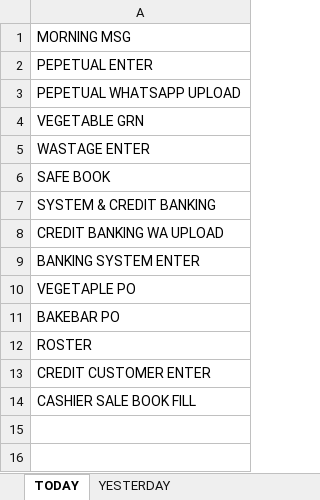
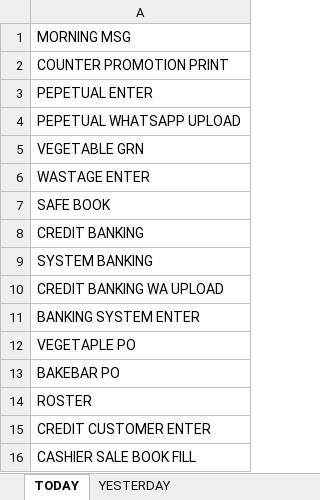
Before and after one commit to DinethPansiluW/FLI-SUPER, an Excel workbook: DAILY TASK.xlsx, sheet TODAY, drawn as a sheet; values as stored, in another font and other column widths than the file's, no borders; addresses are those after the commit; the diff names each change by its address in the sheet, - before the commit and + after, or states it on an @@ line.

```diff
--- a/DAILY TASK.xlsx (sheet TODAY)
+++ b/DAILY TASK.xlsx (sheet TODAY)
+row 2: COUNTER PROMOTION PRINT
-A8: SYSTEM & CREDIT BANKING
+A8: CREDIT BANKING
+row 9: SYSTEM BANKING
```
Also changed, not shown: BULK BOARD.xlsx.
